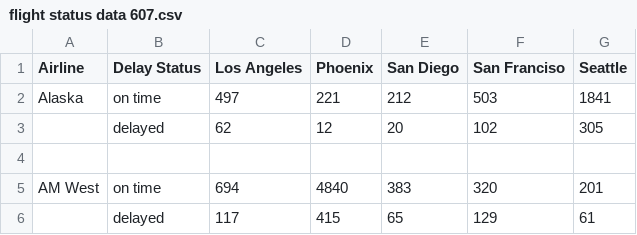
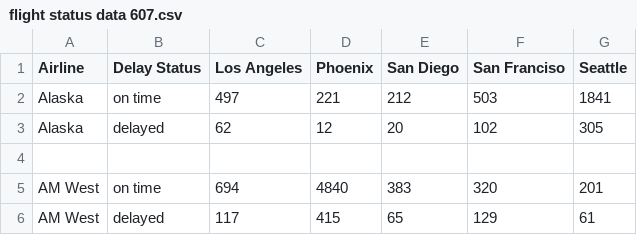
Before and after one commit to Meccamarshall/Data607, a CSV file: flight status data 607.csv, drawn as a sheet.

Commit message:
Add files via upload

```diff
--- a/flight status data 607.csv
+++ b/flight status data 607.csv
@@ -2,5 +2,5 @@ Airline,Delay Status,Los Angeles,Phoenix,San Diego,San Franciso,Seattle
 Alaska,on time,497,221,212,503,1841
-,delayed,62,12,20,102,305
+Alaska,delayed,62,12,20,102,305
 ,,,,,,
 AM West,on time,694,4840,383,320,201
-,delayed,117,415,65,129,61
+AM West,delayed,117,415,65,129,61
```
